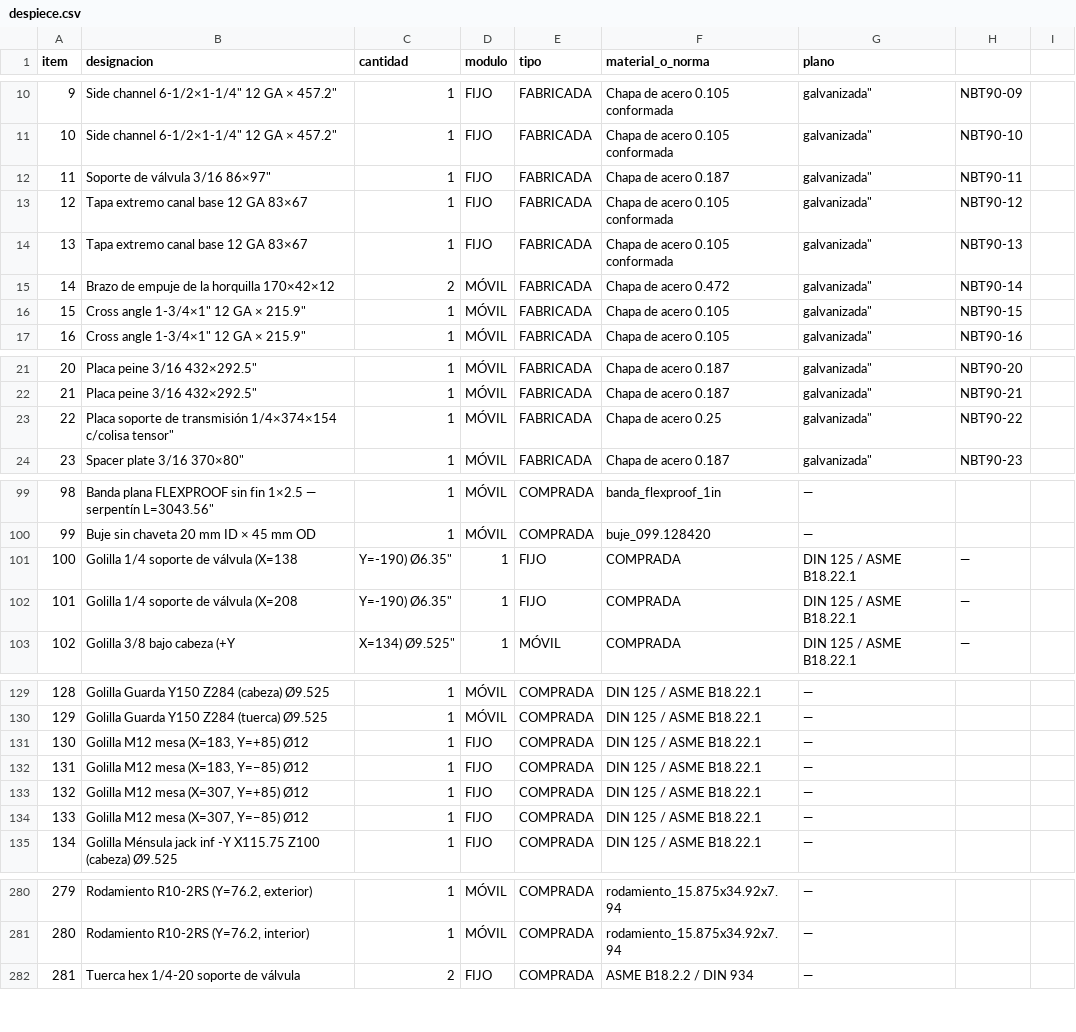
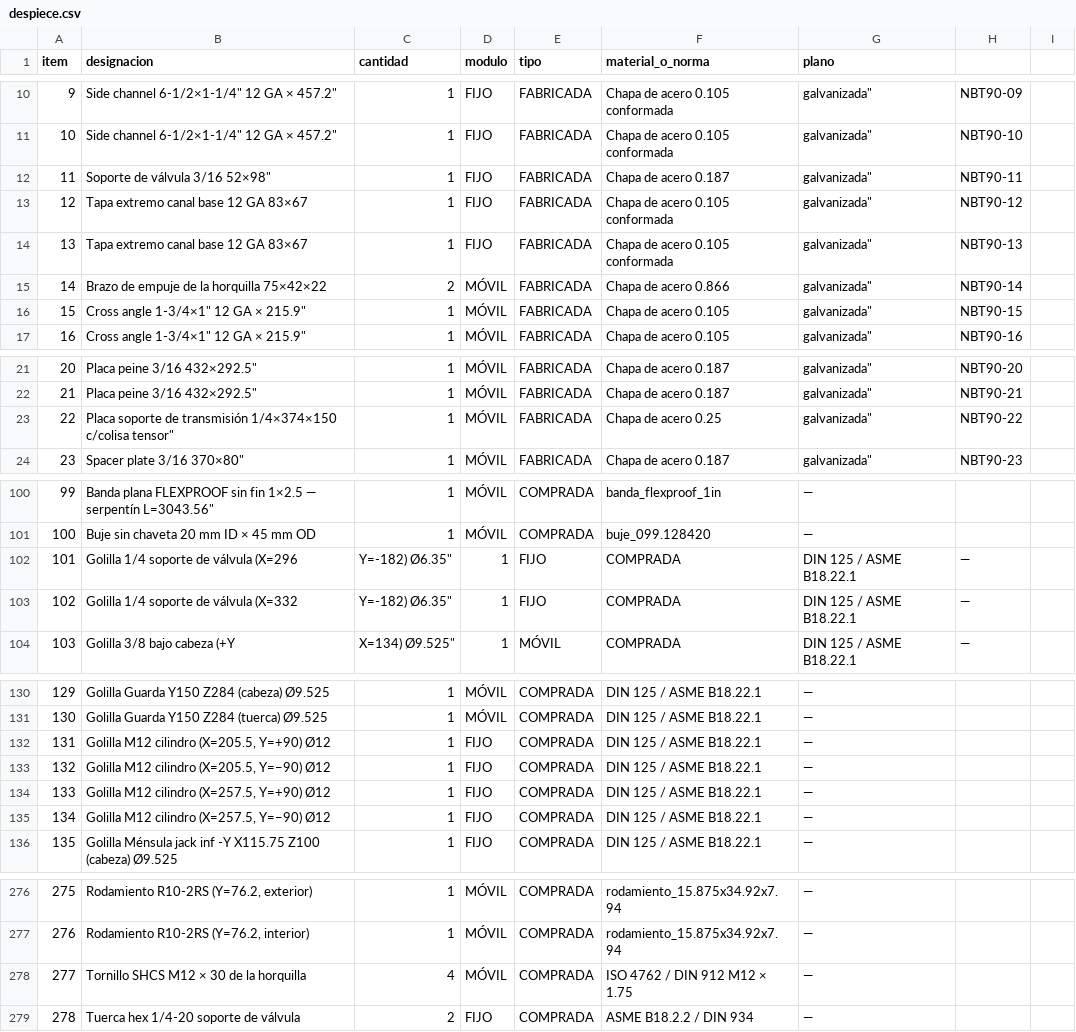
Before and after one commit to contrerassma-eng/3d-generator, a CSV file: cad/ensambles/nbt90/planos/despiece.csv, drawn as a sheet; only a part is shown, gaps mark what is left out; addresses are those after the commit; the diff covers the shown part only; the diff names each change by its address in the sheet, - before the commit and + after, or states it on an @@ line.

```diff
--- a/cad/ensambles/nbt90/planos/despiece.csv
+++ b/cad/ensambles/nbt90/planos/despiece.csv
-B12 (designacion): Soporte de válvula 3/16 86×97"
+B12 (designacion): Soporte de válvula 3/16 52×98"
-B15 (designacion): Brazo de empuje de la horquilla 170×42×12
+B15 (designacion): Brazo de empuje de la horquilla 75×42×22
-F15 (material_o_norma): Chapa de acero 0.472
+F15 (material_o_norma): Chapa de acero 0.866
-B23 (designacion): …de transmisión 1/4×374×154 c/colisa tensor"
+B23 (designacion): …de transmisión 1/4×374×150 c/colisa tensor"
@@ column A (item) renumbered from row 42 down @@
-B102 (designacion): Golilla 1/4 soporte de válvula (X=138
+B102 (designacion): Golilla 1/4 soporte de válvula (X=296
-C102:C103 (cantidad): Y=-190) Ø6.35"
+C102:C103 (cantidad): Y=-182) Ø6.35"
-B103 (designacion): Golilla 1/4 soporte de válvula (X=208
+B103 (designacion): Golilla 1/4 soporte de válvula (X=332
-B132 (designacion): Golilla M12 mesa (X=183, Y=+85) Ø12
+B132 (designacion): Golilla M12 cilindro (X=205.5, Y=+90) Ø12
-B133 (designacion): Golilla M12 mesa (X=183, Y=−85) Ø12
+B133 (designacion): Golilla M12 cilindro (X=205.5, Y=−90) Ø12
-B134 (designacion): Golilla M12 mesa (X=307, Y=+85) Ø12
+B134 (designacion): Golilla M12 cilindro (X=257.5, Y=+90) Ø12
-B135 (designacion): Golilla M12 mesa (X=307, Y=−85) Ø12
+B135 (designacion): Golilla M12 cilindro (X=257.5, Y=−90) Ø12
+row 278: 277 | Tornillo SHCS M12 × 30 de la horquilla | 4 | MÓVIL | COMPRADA | ISO 4762 / DIN 912 M12 × 1.75 | —
```
Also changed, not shown: 3 added rows, 7 removed rows and 12 edited cells elsewhere in this file, 5 other files.
